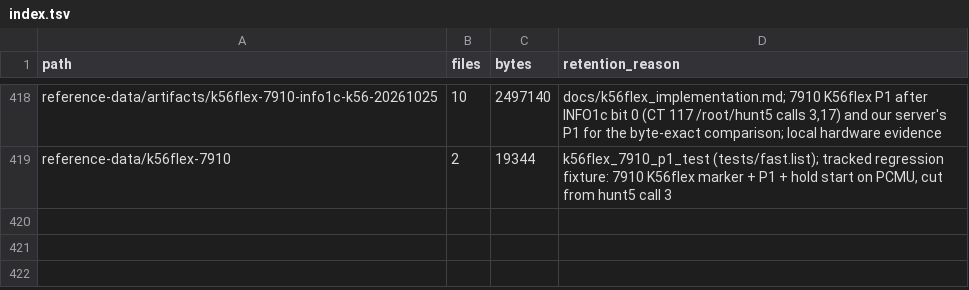
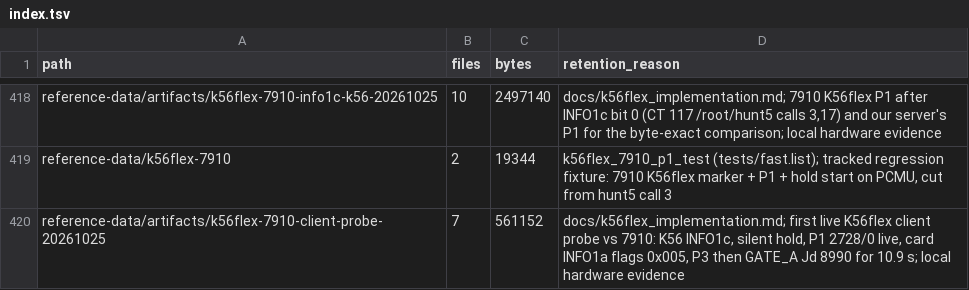
Before and after one commit to cryan209/v90modem, a TSV file: reference-data/index.tsv, drawn as a sheet; only a part is shown, gaps mark what is left out; the diff names each change by its address in the sheet, - before the commit and + after, or states it on an @@ line.

```diff
--- a/reference-data/index.tsv
+++ b/reference-data/index.tsv
+row 420: reference-data/artifacts/k56flex-7910-client-probe-20261025 | 7 | 561152 | docs/k56flex_implementation.md; first live K56flex client probe vs 7910: K56 INFO1c, silent hold, P1 2728/0 live, card INFO1a flags 0x005, P3 then GATE_A Jd 8990 for 10.9 s; local hardware evidence
```
Also changed, not shown: 1 other file.
